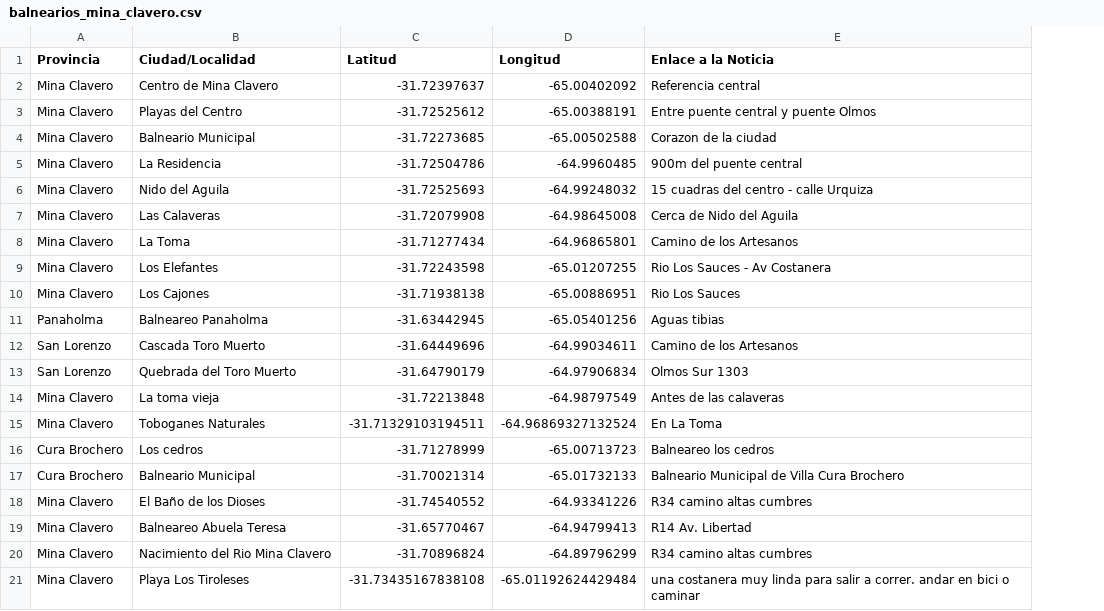
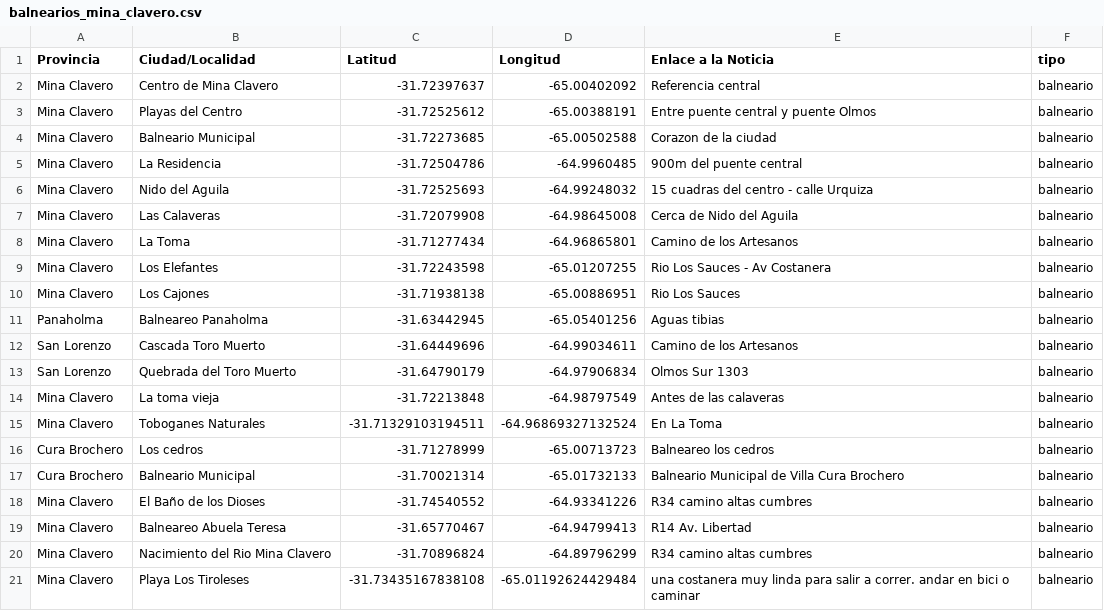
Before and after one commit to Pablojvizz/ovinis_map, a CSV file: balnearios_mina_clavero.csv, drawn as a sheet; the diff names each change by its address in the sheet, - before the commit and + after, or states it on an @@ line.

Commit message:
Update balnearios_mina_clavero.csv

```diff
--- a/balnearios_mina_clavero.csv
+++ b/balnearios_mina_clavero.csv
+column F (tipo), rows 2-21: all balneario
```
